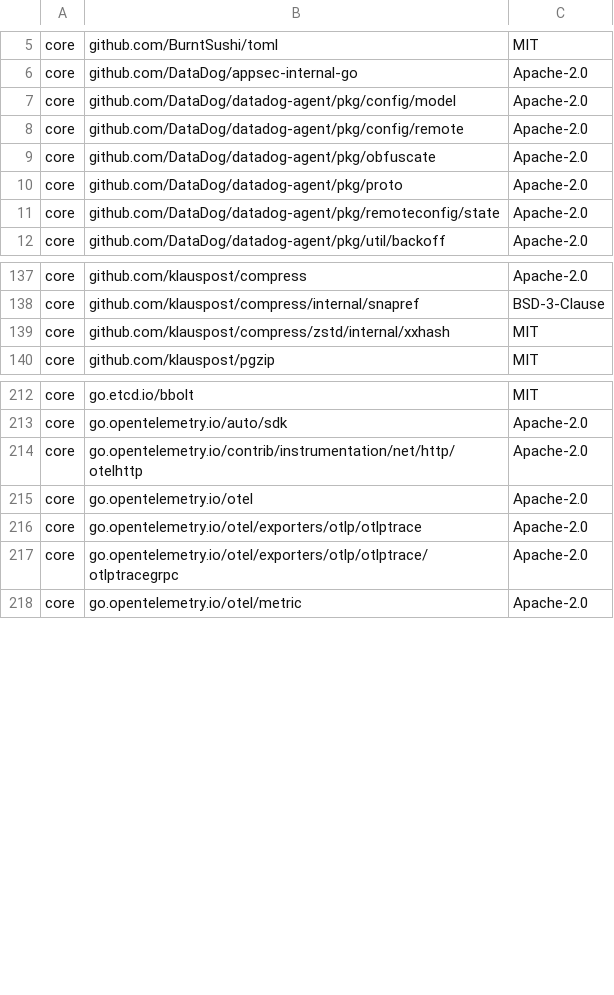
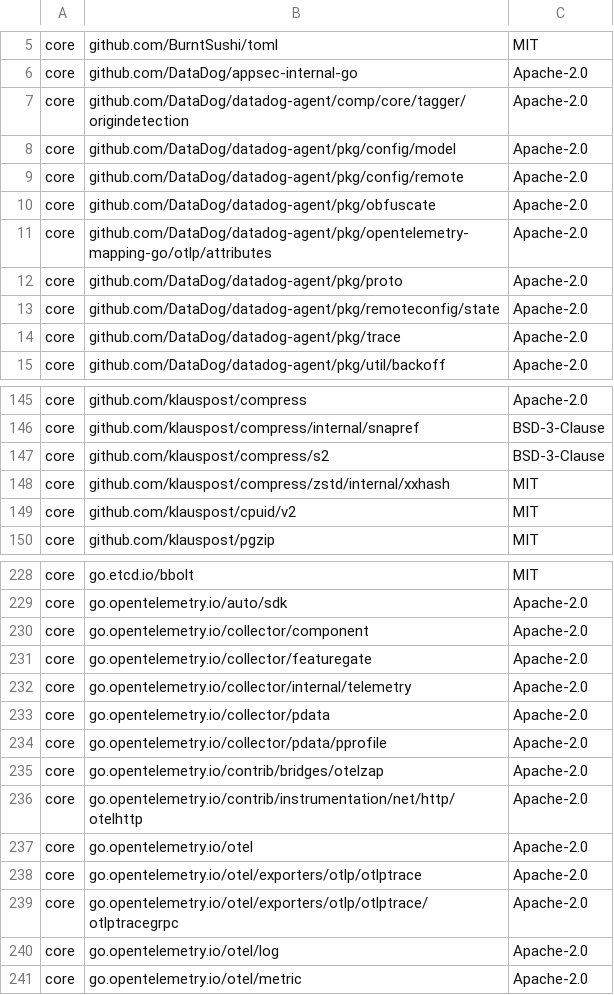
Before and after one commit to DataDog/datadog-operator, a CSV file: LICENSE-3rdparty.csv, drawn as a sheet; only a part is shown, gaps mark what is left out; the diff covers the shown part only.

Commit message:
Add tracer to operator

```diff
--- a/LICENSE-3rdparty.csv
+++ b/LICENSE-3rdparty.csv
@@ -6,2 +6,3 @@ core,github.com/BurntSushi/toml,MIT
 core,github.com/DataDog/appsec-internal-go,Apache-2.0
+core,github.com/DataDog/datadog-agent/comp/core/tagger/origindetection,Apache-2.0
 core,github.com/DataDog/datadog-agent/pkg/config/model,Apache-2.0
@@ -9,4 +10,6 @@ core,github.com/DataDog/datadog-agent/pkg/config/remote,Apache-2.0
 core,github.com/DataDog/datadog-agent/pkg/obfuscate,Apache-2.0
+core,github.com/DataDog/datadog-agent/pkg/opentelemetry-mapping-go/otlp/attributes,Apache-2.0
 core,github.com/DataDog/datadog-agent/pkg/proto,Apache-2.0
 core,github.com/DataDog/datadog-agent/pkg/remoteconfig/state,Apache-2.0
+core,github.com/DataDog/datadog-agent/pkg/trace,Apache-2.0
 core,github.com/DataDog/datadog-agent/pkg/util/backoff,Apache-2.0
@@ -138,3 +146,5 @@ core,github.com/klauspost/compress,Apache-2.0
 core,github.com/klauspost/compress/internal/snapref,BSD-3-Clause
+core,github.com/klauspost/compress/s2,BSD-3-Clause
 core,github.com/klauspost/compress/zstd/internal/xxhash,MIT
+core,github.com/klauspost/cpuid/v2,MIT
 core,github.com/klauspost/pgzip,MIT
@@ -213,2 +229,8 @@ core,go.etcd.io/bbolt,MIT
 core,go.opentelemetry.io/auto/sdk,Apache-2.0
+core,go.opentelemetry.io/collector/component,Apache-2.0
+core,go.opentelemetry.io/collector/featuregate,Apache-2.0
+core,go.opentelemetry.io/collector/internal/telemetry,Apache-2.0
+core,go.opentelemetry.io/collector/pdata,Apache-2.0
+core,go.opentelemetry.io/collector/pdata/pprofile,Apache-2.0
+core,go.opentelemetry.io/contrib/bridges/otelzap,Apache-2.0
 core,go.opentelemetry.io/contrib/instrumentation/net/http/otelhttp,Apache-2.0
@@ -217,2 +239,3 @@ core,go.opentelemetry.io/otel/exporters/otlp/otlptrace,Apache-2.0
 core,go.opentelemetry.io/otel/exporters/otlp/otlptrace/otlptracegrpc,Apache-2.0
+core,go.opentelemetry.io/otel/log,Apache-2.0
 core,go.opentelemetry.io/otel/metric,Apache-2.0
```
Also changed, not shown: 13 added rows, 2 removed rows and 1 edited cell elsewhere in this file, 9 other files.
